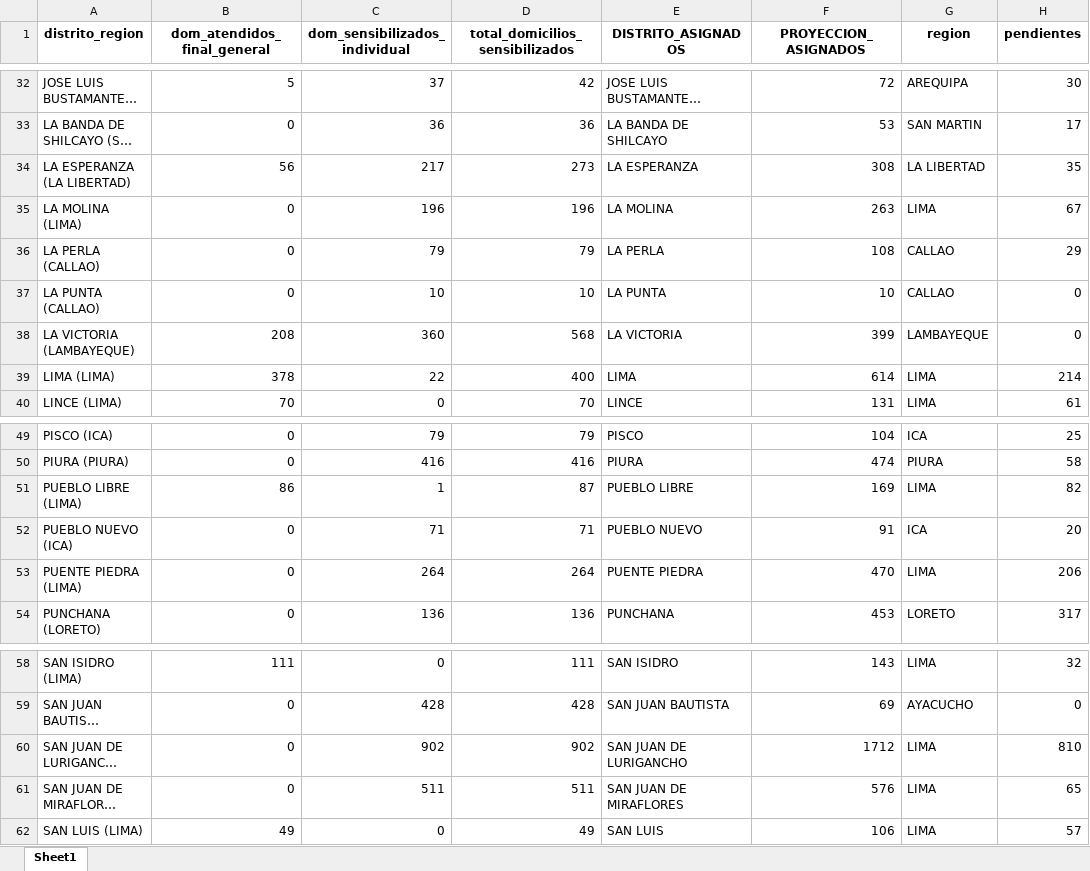
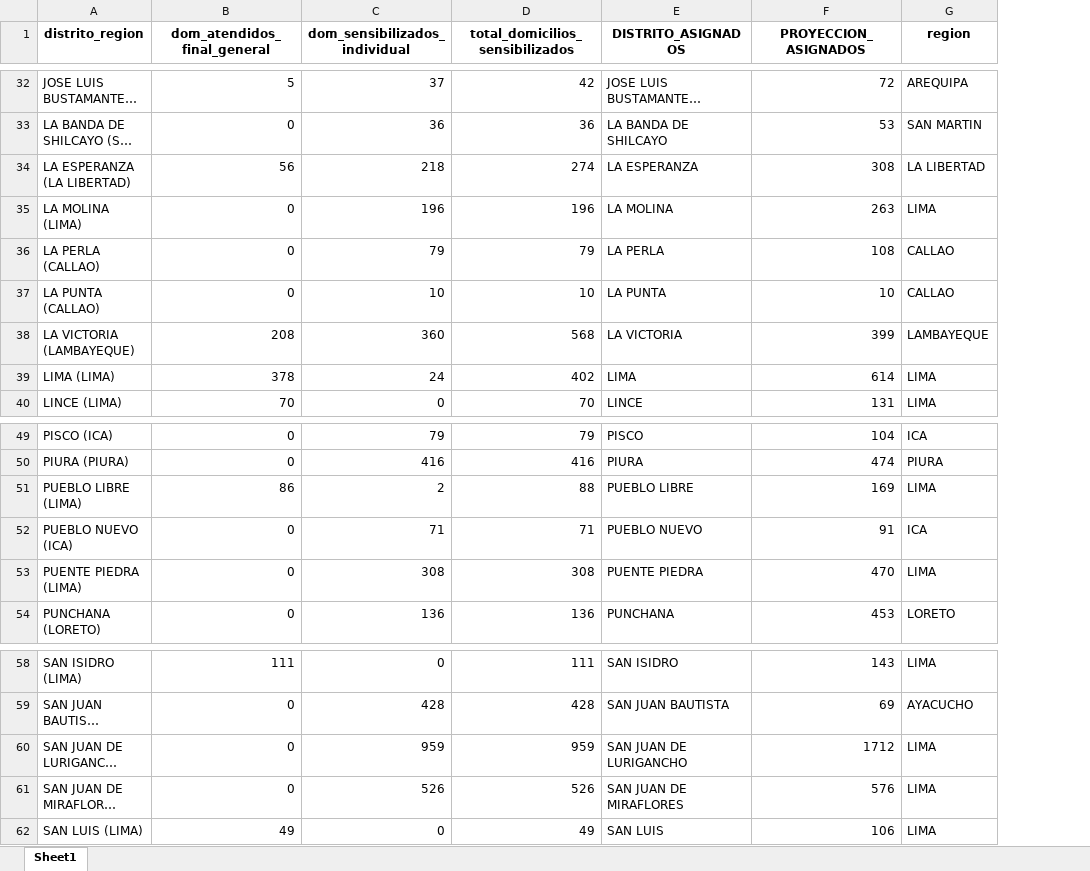
Before and after one commit to riegagabriel/Dashboard_Sensibilizacion, an Excel workbook: resumen_distrital_copy.xlsx, sheet Sheet1, drawn as a sheet; only a part is shown, gaps mark what is left out; long unchanged cells end in …; values as stored, in another font and other column widths than the file's, no borders; the diff covers the shown part only; the diff names each change by its address in the sheet, - before the commit and + after, or states it on an @@ line.

```diff
--- a/resumen_distrital_copy.xlsx (sheet Sheet1)
+++ b/resumen_distrital_copy.xlsx (sheet Sheet1)
-column H (pendientes), rows 32-40: 30 | 17 | 35 | 67 | 29 | 0 | 0 | 214 | 61; rows 49-54: 25 | 58 | 82 | 20 | 206 | 317; rows 58-62: 32 | 0 | 810 | 65 | 57
-C34 (dom_sensibilizados_individual): 217
+C34 (dom_sensibilizados_individual): 218
-D34 (total_domicilios_sensibilizados): 273
+D34 (total_domicilios_sensibilizados): 274
-C39 (dom_sensibilizados_individual): 22
+C39 (dom_sensibilizados_individual): 24
-D39 (total_domicilios_sensibilizados): 400
+D39 (total_domicilios_sensibilizados): 402
-C51 (dom_sensibilizados_individual): 1
+C51 (dom_sensibilizados_individual): 2
-D51 (total_domicilios_sensibilizados): 87
+D51 (total_domicilios_sensibilizados): 88
-C53 (dom_sensibilizados_individual): 264
+C53 (dom_sensibilizados_individual): 308
-D53 (total_domicilios_sensibilizados): 264
+D53 (total_domicilios_sensibilizados): 308
-C60 (dom_sensibilizados_individual): 902
+C60 (dom_sensibilizados_individual): 959
-D60 (total_domicilios_sensibilizados): 902
+D60 (total_domicilios_sensibilizados): 959
-C61 (dom_sensibilizados_individual): 511
+C61 (dom_sensibilizados_individual): 526
-D61 (total_domicilios_sensibilizados): 511
+D61 (total_domicilios_sensibilizados): 526
```
Also changed, not shown: 12 edited cells elsewhere in this sheet, value_box_sens.xlsx.
